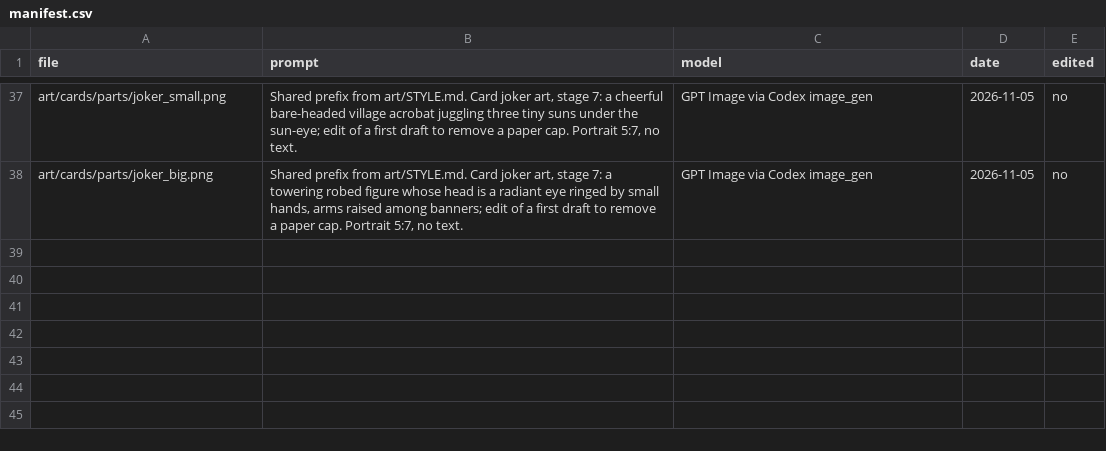
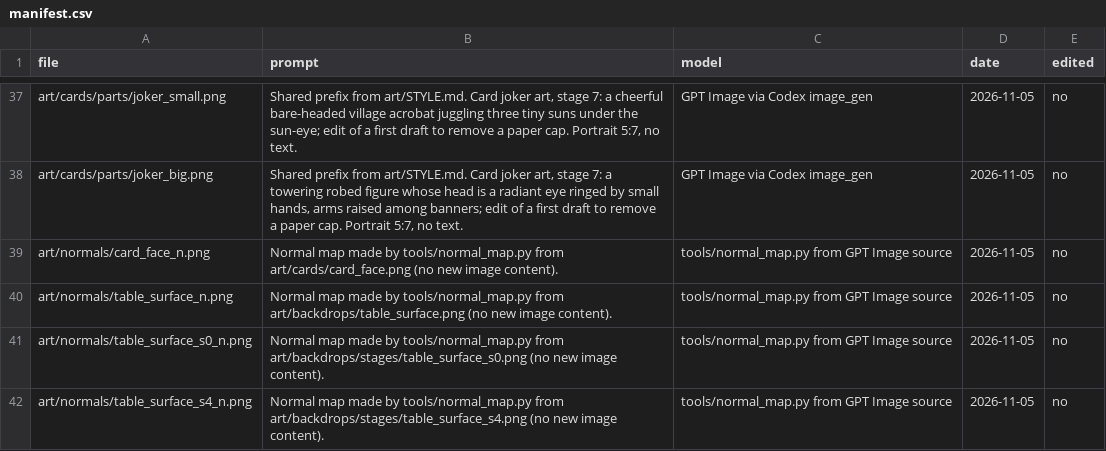
Before and after one commit to georgejieh/Commons, a CSV file: art/sources/manifest.csv, drawn as a sheet; only a part is shown, gaps mark what is left out.

```diff
--- a/art/sources/manifest.csv
+++ b/art/sources/manifest.csv
@@ -38 +38,5 @@ art/cards/parts/joker_small.png,"Shared prefix from art/STYLE.md. Card joker art
 art/cards/parts/joker_big.png,"Shared prefix from art/STYLE.md. Card joker art, stage 7: a towering robed figure whose head is a radiant eye ringed by small hands, arms raised among banners; edit of a first draft to remove a paper cap. Portrait 5:7, no text.",GPT Image via Codex image_gen,2026-11-05,no
+art/normals/card_face_n.png,"Normal map made by tools/normal_map.py from art/cards/card_face.png (no new image content).",tools/normal_map.py from GPT Image source,2026-11-05,no
+art/normals/table_surface_n.png,"Normal map made by tools/normal_map.py from art/backdrops/table_surface.png (no new image content).",tools/normal_map.py from GPT Image source,2026-11-05,no
+art/normals/table_surface_s0_n.png,"Normal map made by tools/normal_map.py from art/backdrops/stages/table_surface_s0.png (no new image content).",tools/normal_map.py from GPT Image source,2026-11-05,no
+art/normals/table_surface_s4_n.png,"Normal map made by tools/normal_map.py from art/backdrops/stages/table_surface_s4.png (no new image content).",tools/normal_map.py from GPT Image source,2026-11-05,no
```
Also changed, not shown: 21 other files.
